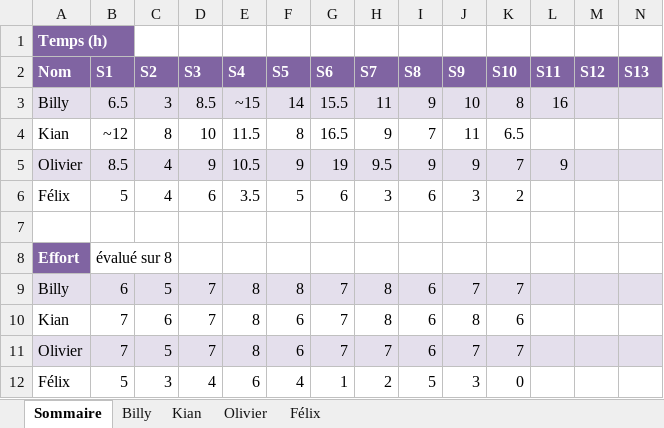
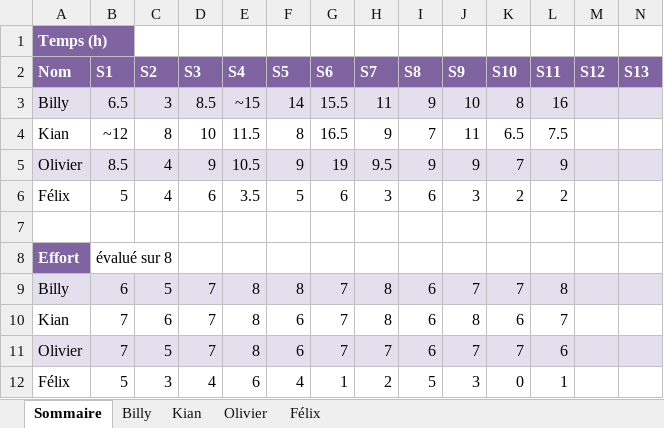
Before and after one commit to Atajin/NovaGo, an Excel workbook: Documents/Documents sprint/Feuille_de_temps.xlsx, sheet Sommaire, drawn as a sheet; values as stored, in another font and other column widths than the file's, no borders; the diff names each change by its address in the sheet, - before the commit and + after, or states it on an @@ line.

Commit message:
Update Feuille_de_temps.xlsx

```diff
--- a/Documents/Documents sprint/Feuille_de_temps.xlsx (sheet Sommaire)
+++ b/Documents/Documents sprint/Feuille_de_temps.xlsx (sheet Sommaire)
-L4 (S11): (empty)
+L4 (S11): 7.5
-L6 (S11): (empty)
+L6 (S11): 2
-L9 (S11): (empty)
+L9 (S11): 8
-L10 (S11): (empty)
+L10 (S11): 7
-L11 (S11): (empty)
+L11 (S11): 6
-L12 (S11): (empty)
+L12 (S11): 1
```
Also changed, not shown: sheet Kian.
